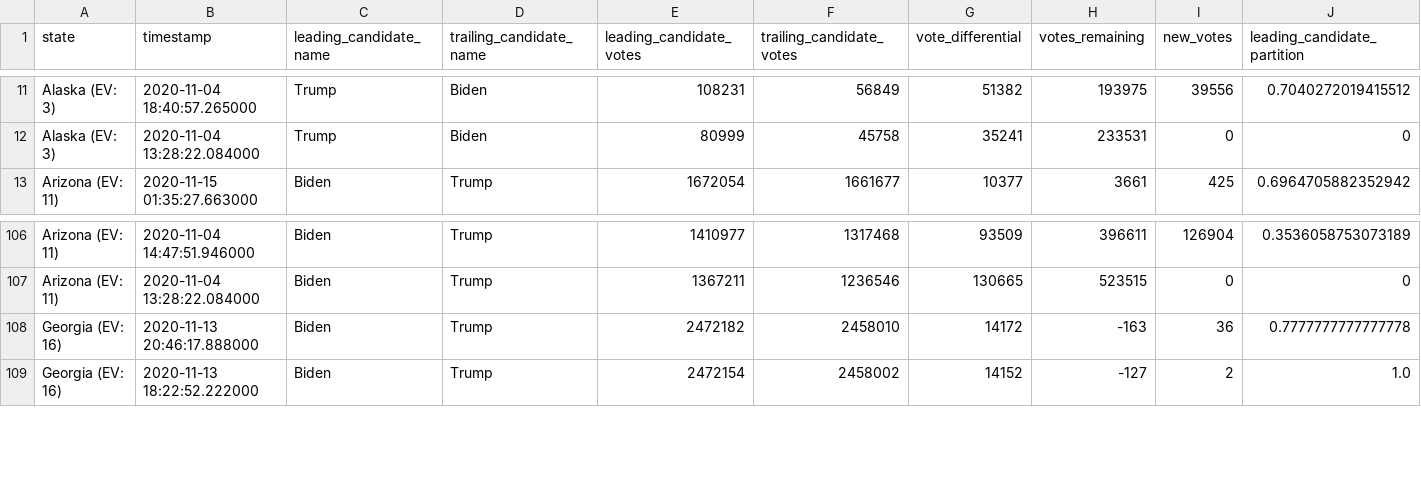
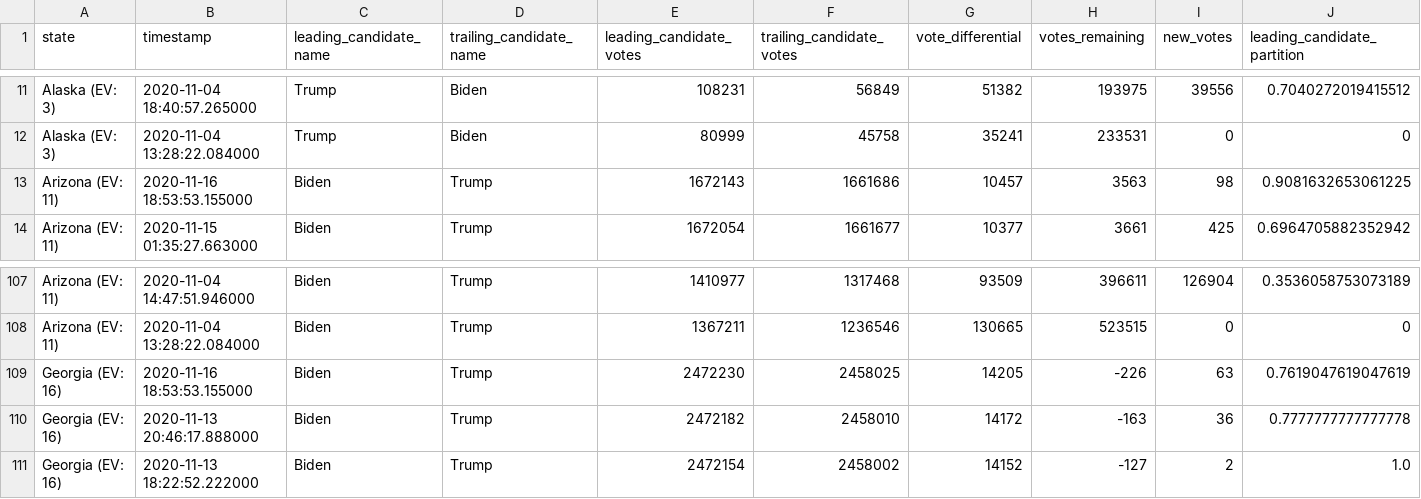
Before and after one commit to rvaughan/nyt-2020-election-scraper, a CSV file: battleground-state-changes.csv, drawn as a sheet; only a part is shown, gaps mark what is left out; rows hold the shown columns only; the diff names each change by its address in the sheet, - before the commit and + after, or states it on an @@ line.

```diff
--- a/battleground-state-changes.csv
+++ b/battleground-state-changes.csv
+row 13: Arizona (EV: 11) | 2020-11-16 18:53:53.155000 | Biden | Trump | 1672143 | 1661686 | 10457 | 3563 | 98 | 0.9081632653061225
+row 109: Georgia (EV: 16) | 2020-11-16 18:53:53.155000 | Biden | Trump | 2472230 | 2458025 | 14205 | -226 | 63 | 0.7619047619047619
```
Also changed, not shown: 4 other files.
